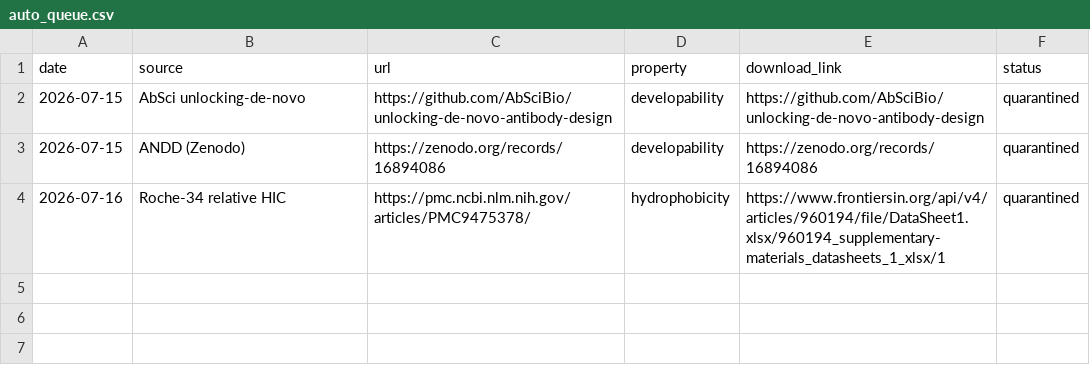
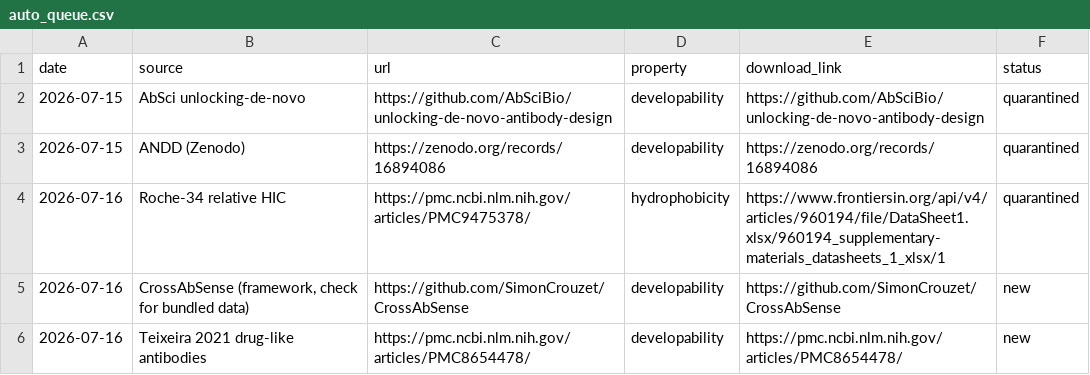
Before and after one commit to saptarshighosh10-oss/Biostuff, a CSV file: tools/auto_queue.csv, drawn as a sheet; the diff names each change by its address in the sheet, - before the commit and + after, or states it on an @@ line.

Commit message:
Self-fix autonomy clause; AbSci inspected (dead end); refill queue

```diff
--- a/tools/auto_queue.csv
+++ b/tools/auto_queue.csv
+row 5: 2026-07-16 | CrossAbSense (framework, check for bundled data) | https://github.com/SimonCrouzet/CrossAbSense | developability | https://github.com/SimonCrouzet/CrossAbSense | new
+row 6: 2026-07-16 | Teixeira 2021 drug-like antibodies | https://pmc.ncbi.nlm.nih.gov/articles/PMC8654478/ | developability | https://pmc.ncbi.nlm.nih.gov/articles/PMC8654478/ | new
```
Also changed, not shown: data_hunt_log.csv, 1 other file.
